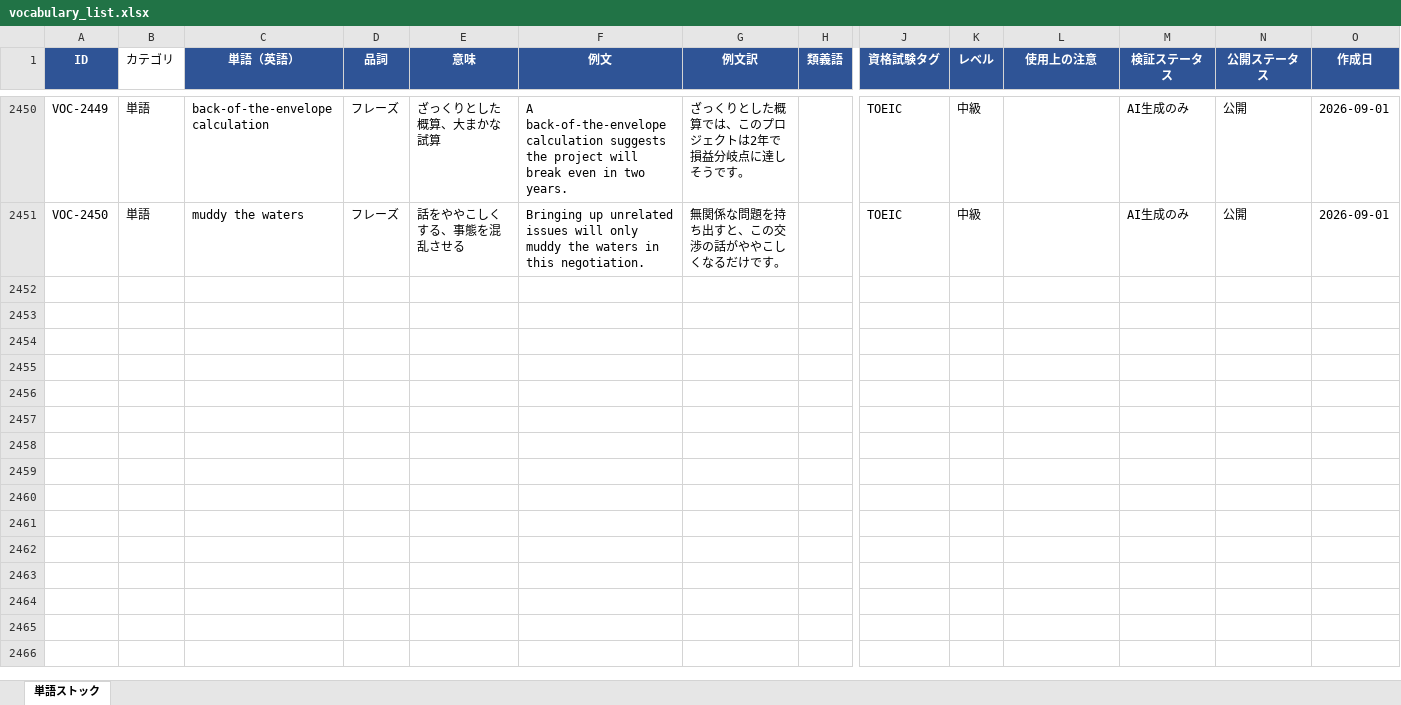
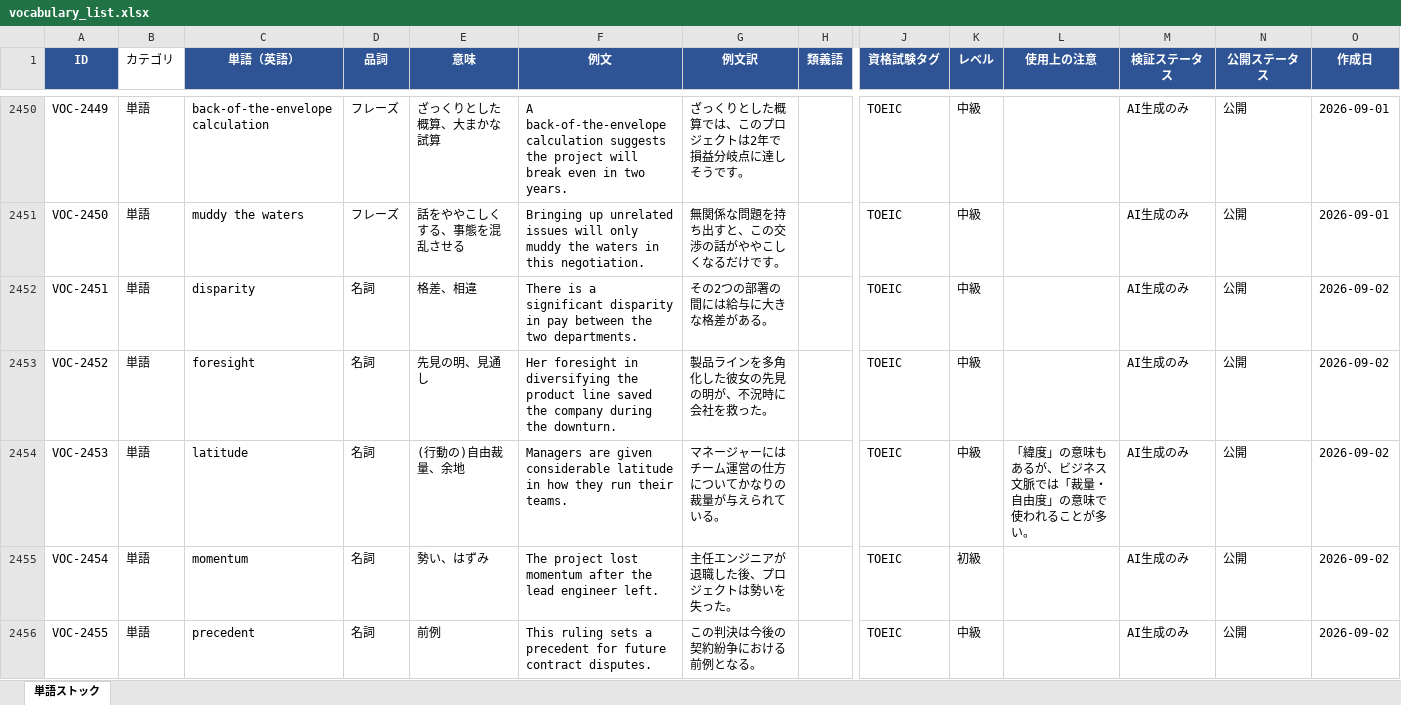
Before and after one commit to tomoki-dojo/english-journal-stock, an Excel workbook: vocabulary_list.xlsx, sheet 単語ストック, drawn as a sheet; only a part is shown, gaps mark what is left out; values as stored, in another font and other column widths than the file's, no borders; rows hold the shown columns only; the diff covers the shown part only; the diff names each change by its address in the sheet, - before the commit and + after, or states it on an @@ line.

```diff
--- a/vocabulary_list.xlsx (sheet 単語ストック)
+++ b/vocabulary_list.xlsx (sheet 単語ストック)
+row 2452: VOC-2451 | 単語 | disparity | 名詞 | 格差、相違 | There is a significant disparity in pay between the two departments. | その2つの部署の間には給与に大きな格差がある。 |  | TOEIC | 中級 |  | AI生成のみ | 公開 | 2026-09-02
+row 2453: VOC-2452 | 単語 | foresight | 名詞 | 先見の明、見通し | Her foresight in diversifying the product line saved the company during the downturn. | 製品ラインを多角化した彼女の先見の明が、不況時に会社を救った。 |  | TOEIC | 中級 |  | AI生成のみ | 公開 | 2026-09-02
+row 2454: VOC-2453 | 単語 | latitude | 名詞 | (行動の)自由裁量、余地 | Managers are given considerable latitude in how they run their teams. | マネージャーにはチーム運営の仕方についてかなりの裁量が与えられている。 |  | TOEIC | 中級 | 「緯度」の意味もあるが、ビジネス文脈では「裁量・自由度」の意味で使われることが多い。 | AI生成のみ | 公開 | 2026-09-02
+row 2455: VOC-2454 | 単語 | momentum | 名詞 | 勢い、はずみ | The project lost momentum after the lead engineer left. | 主任エンジニアが退職した後、プロジェクトは勢いを失った。 |  | TOEIC | 初級 |  | AI生成のみ | 公開 | 2026-09-02
+row 2456: VOC-2455 | 単語 | precedent | 名詞 | 前例 | This ruling sets a precedent for future contract disputes. | この判決は今後の契約紛争における前例となる。 |  | TOEIC | 中級 |  | AI生成のみ | 公開 | 2026-09-02
```
Also changed, not shown: 45 added rows elsewhere in this sheet, expressions_list.xlsx.
